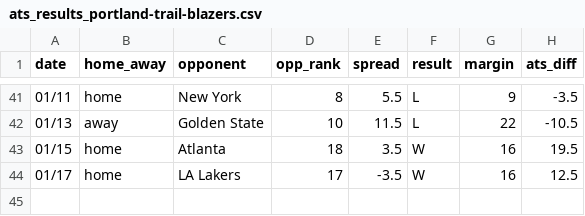
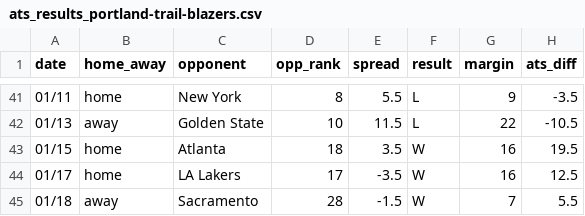
Before and after one commit to ajoros/nbabetinfo, a CSV file: ats_results_portland-trail-blazers.csv, drawn as a sheet; only a part is shown, gaps mark what is left out; the diff names each change by its address in the sheet, - before the commit and + after, or states it on an @@ line.

```diff
--- a/ats_results_portland-trail-blazers.csv
+++ b/ats_results_portland-trail-blazers.csv
+row 45: 01/18 | away | Sacramento | 28 | -1.5 | W | 7 | 5.5
```
Also changed, not shown: ats_results_sacramento-kings.csv, 3 other files.
